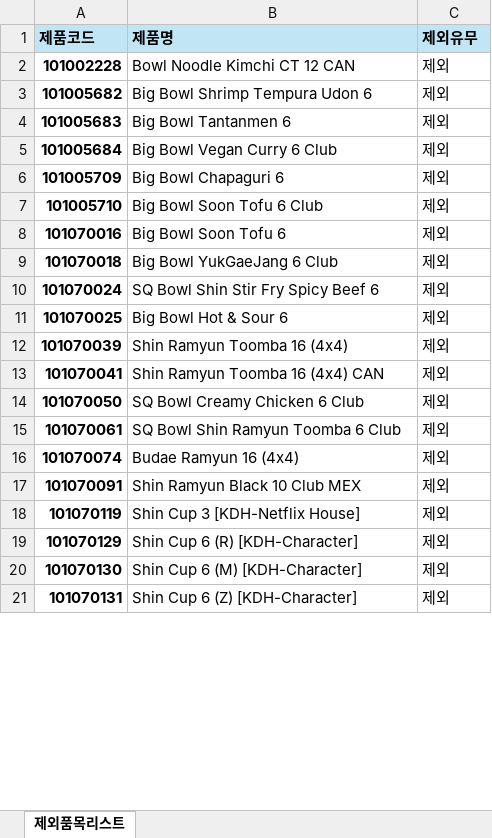
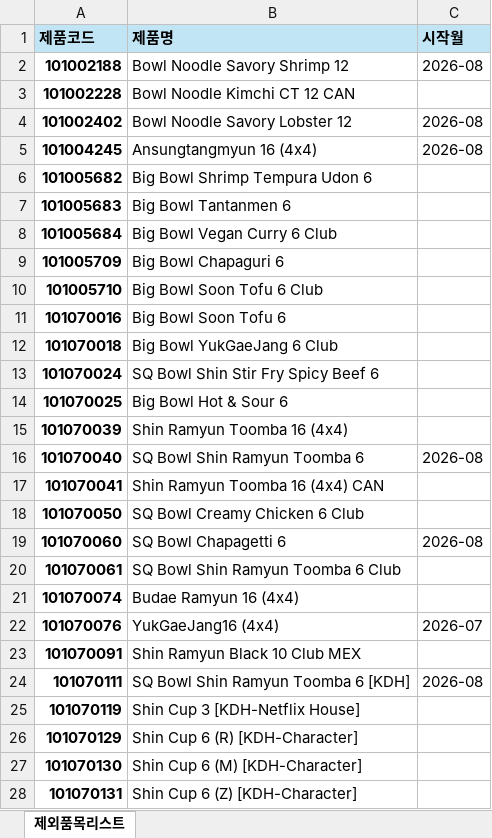
Before and after one commit to adrianjeong6709-droid/S-OP-Dashboard, an Excel workbook: _Master_Data/exclusion.xlsx, sheet 제외품목리스트, drawn as a sheet; only a part is shown; values as stored, in another font and other column widths than the file's, no borders; addresses are those after the commit; the diff covers the shown part only; the diff names each change by its address in the sheet, - before the commit and + after, or states it on an @@ line.

```diff
--- a/_Master_Data/exclusion.xlsx (sheet 제외품목리스트)
+++ b/_Master_Data/exclusion.xlsx (sheet 제외품목리스트)
-C1: 제외유무
+C1: 시작월
+row 2: 101002188 | Bowl Noodle Savory Shrimp 12 | 2026-08
-C3 (시작월): 제외
+C3 (시작월): (empty)
+row 4: 101002402 | Bowl Noodle Savory Lobster 12 | 2026-08
+row 5: 101004245 | Ansungtangmyun 16 (4x4) | 2026-08
-C6:C15 (시작월): 제외
+C6:C15 (시작월): (empty)
+row 16: 101070040 | SQ Bowl Shin Ramyun Toomba 6 | 2026-08
-C17:C18 (시작월): 제외
+C17:C18 (시작월): (empty)
+row 19: 101070060 | SQ Bowl Chapagetti 6 | 2026-08
-C20:C21 (시작월): 제외
+C20:C21 (시작월): (empty)
+row 22: 101070076 | YukGaeJang16 (4x4) | 2026-07
-C23 (시작월): 제외
+C23 (시작월): (empty)
+row 24: 101070111 | SQ Bowl Shin Ramyun Toomba 6 [KDH] | 2026-08
-C25:C28 (시작월): 제외
+C25:C28 (시작월): (empty)
```
Also changed, not shown: 5 added rows and 29 edited cells elsewhere in this sheet, _Master_Data/item_master.xlsx, 7 other files.
